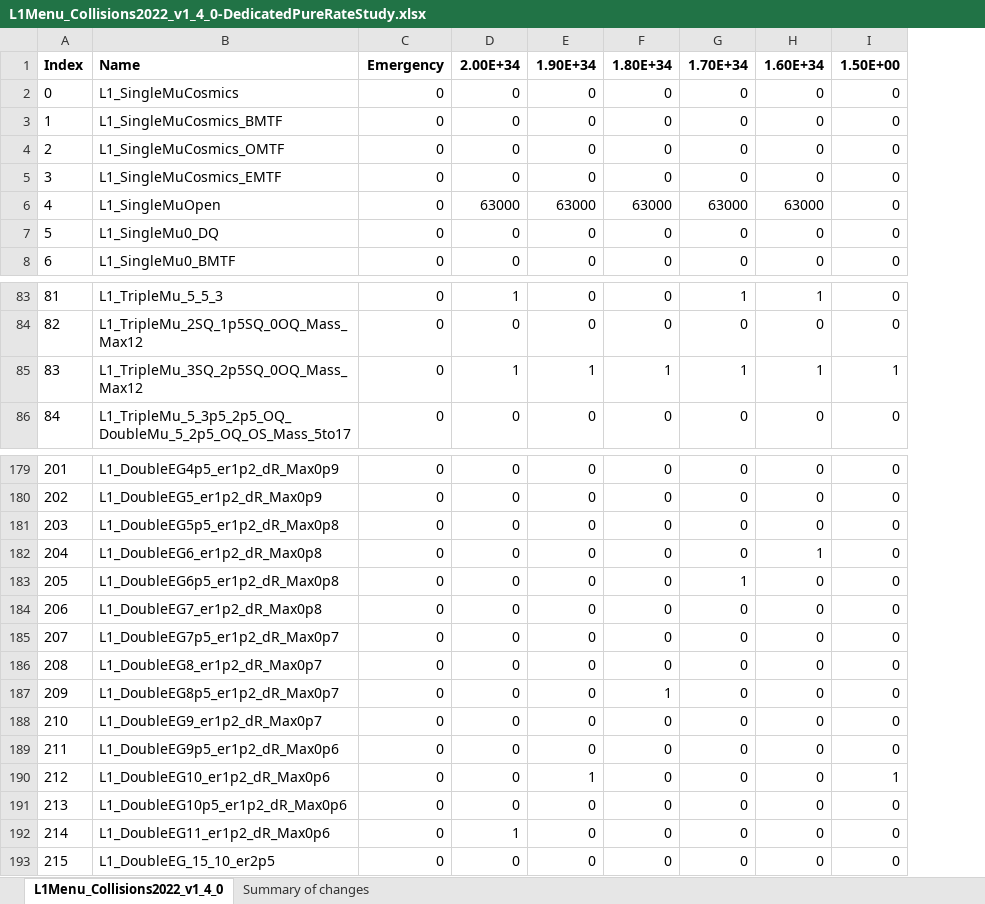
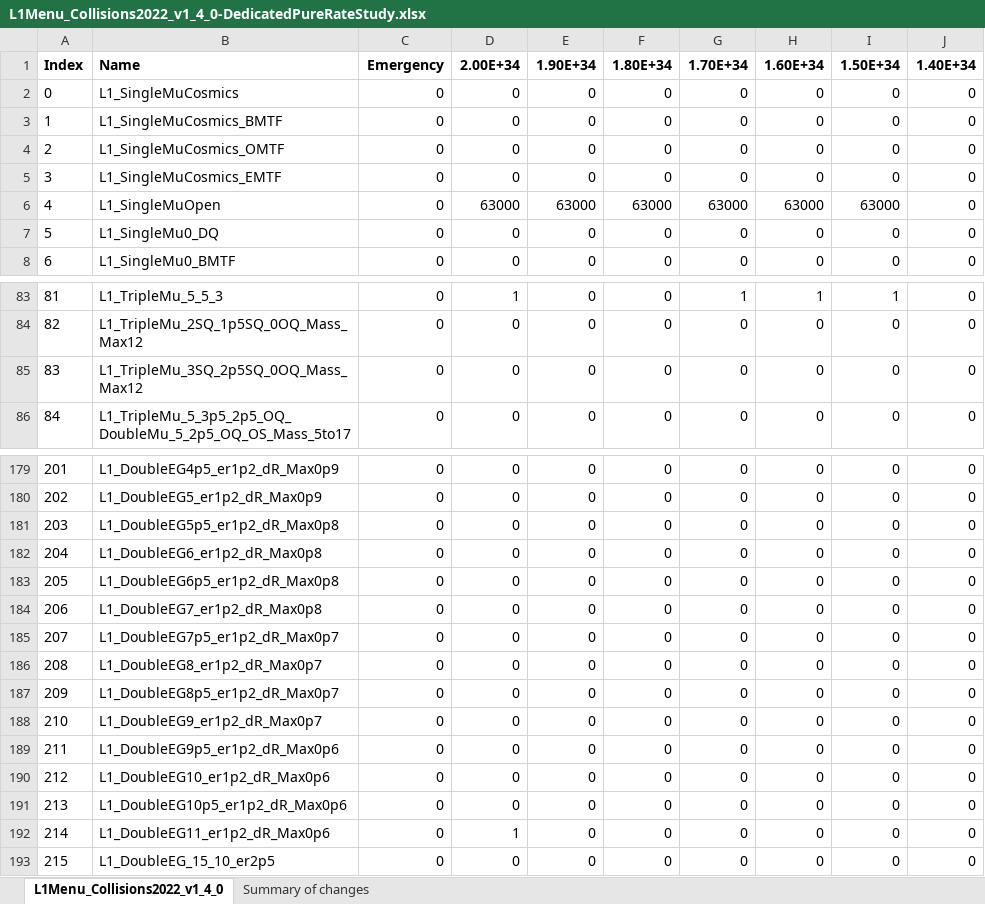
Before and after one commit to cms-l1-dpg/L1MenuRun3, an Excel workbook: development/L1Menu_Collisions2022_v1_4_0/PrescaleTable/L1Menu_Collisions2022_v1_4_0-DedicatedPureRateStudy.xlsx, sheet L1Menu_Collisions2022_v1_4_0, drawn as a sheet; only a part is shown, gaps mark what is left out; values as stored, in another font and other column widths than the file's, no borders; conditional formats not drawn; addresses are those after the commit; the diff covers the shown part only; the diff names each change by its address in the sheet, - before the commit and + after, or states it on an @@ line.

```diff
--- a/development/L1Menu_Collisions2022_v1_4_0/PrescaleTable/L1Menu_Collisions2022_v1_4_0-DedicatedPureRateStudy.xlsx (sheet L1Menu_Collisions2022_v1_4_0)
+++ b/development/L1Menu_Collisions2022_v1_4_0/PrescaleTable/L1Menu_Collisions2022_v1_4_0-DedicatedPureRateStudy.xlsx (sheet L1Menu_Collisions2022_v1_4_0)
+column I, rows 1-8: 1.50E+34 | 0 | 0 | 0 | 0 | 63000 | 0 | 0; rows 83-86: 1 | 0 | 0 | 0; rows 179-193: all 0
-J1: 1.50E+00
+J1: 1.40E+34
-D85: 1
+D85: 0
-E85: 1
+E85: 0
-F85: 1
+F85: 0
-G85: 1
+G85: 0
-H85: 1
+H85: 0
-J85: 1
+J85: 0
-H182: 1
+H182: 0
-G183: 1
+G183: 0
-F187: 1
+F187: 0
-E190: 1
+E190: 0
-J190: 1
+J190: 0
```
Also changed, not shown: 5 edited cells elsewhere in this sheet, sheet Summary of changes, 1 other file.
